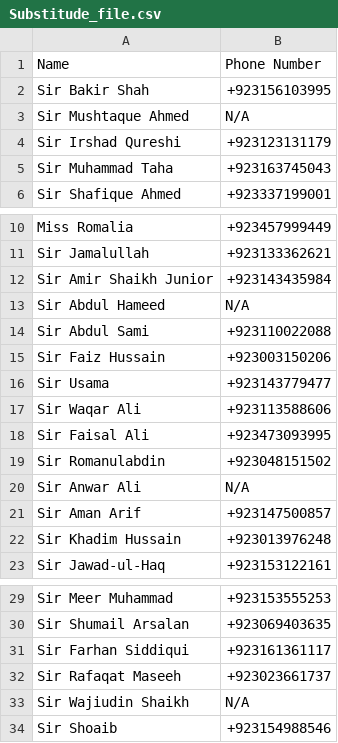
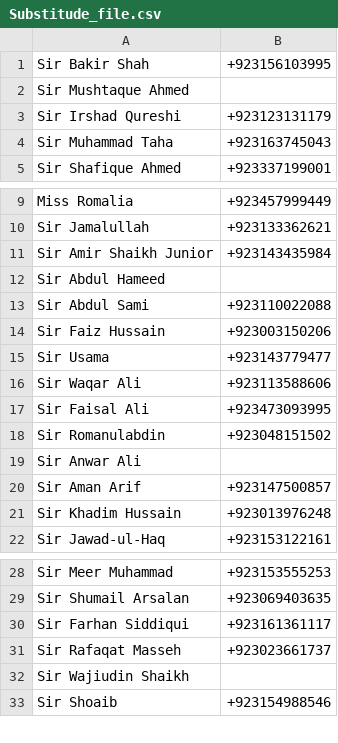
Before and after one commit to BlackDevilOC/substitue-managment-app, a CSV file: data/Substitude_file.csv, drawn as a sheet; only a part is shown, gaps mark what is left out.

```diff
--- a/data/Substitude_file.csv
+++ b/data/Substitude_file.csv
@@ -1,4 +1,3 @@
-Name,Phone Number
 Sir Bakir Shah,+923156103995
-Sir Mushtaque Ahmed,N/A
+Sir Mushtaque Ahmed
 Sir Irshad Qureshi,+923123131179
@@ -12,3 +11,3 @@ Sir Jamalullah,+923133362621
 Sir Amir Shaikh Junior,+923143435984
-Sir Abdul Hameed,N/A
+Sir Abdul Hameed
 Sir Abdul Sami,+923110022088
@@ -19,3 +18,3 @@ Sir Faisal Ali,+923473093995
 Sir Romanulabdin,+923048151502
-Sir Anwar Ali,N/A
+Sir Anwar Ali
 Sir Aman Arif,+923147500857
@@ -31,4 +30,4 @@ Sir Shumail Arsalan,+923069403635
 Sir Farhan Siddiqui,+923161361117
-Sir Rafaqat Maseeh,+923023661737
-Sir Wajiudin Shaikh,N/A
+Sir Rafaqat Masseh,+923023661737
+Sir Wajiudin Shaikh
 Sir Shoaib,+923154988546
```
Also changed, not shown: 5 other files.
